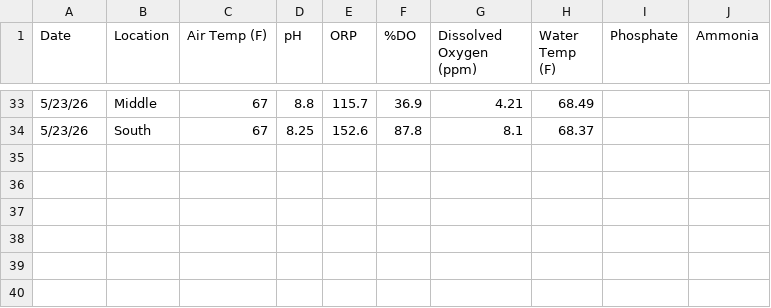
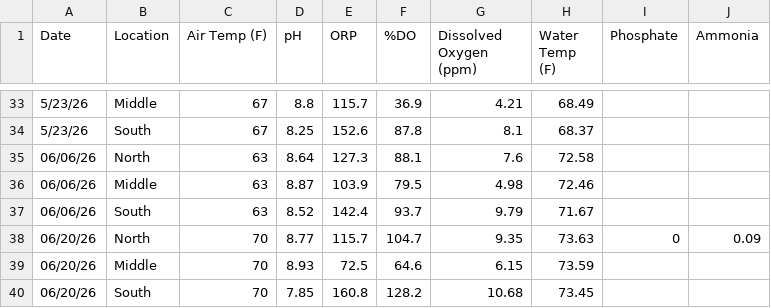
Before and after one commit to jtsiva/lake-health-dashboard, a CSV file: data.csv, drawn as a sheet; only a part is shown, gaps mark what is left out.

```diff
--- a/data.csv
+++ b/data.csv
@@ -34 +34,7 @@
 "5/23/26","South","67","8.25","152.6","87.8","8.1","68.37","","","","","","","","","","","","","","","","","","","","",""
+"06/06/26","North","63","8.64","127.3","88.1","7.6","72.58","","","","","","","","","","","","","","","","","","","","",""
+"06/06/26","Middle","63","8.87","103.9","79.5","4.98","72.46","","","","","","","","","","","","","","","","","","","","",""
+"06/06/26","South","63","8.52","142.4","93.7","9.79","71.67","","","","","","","","","","","","","","","","","","","","",""
+"06/20/26","North","70","8.77","115.7","104.7","9.35","73.63","0","0.09","","","","","","","","","","","","","","","","","","",""
+"06/20/26","Middle","70","8.93","72.5","64.6","6.15","73.59","","","","","","","","","","","","","","","","","","","","",""
+"06/20/26","South","70","7.85","160.8","128.2","10.68","73.45","","","","","","","","","","","","","","","","","","","","",""
```
